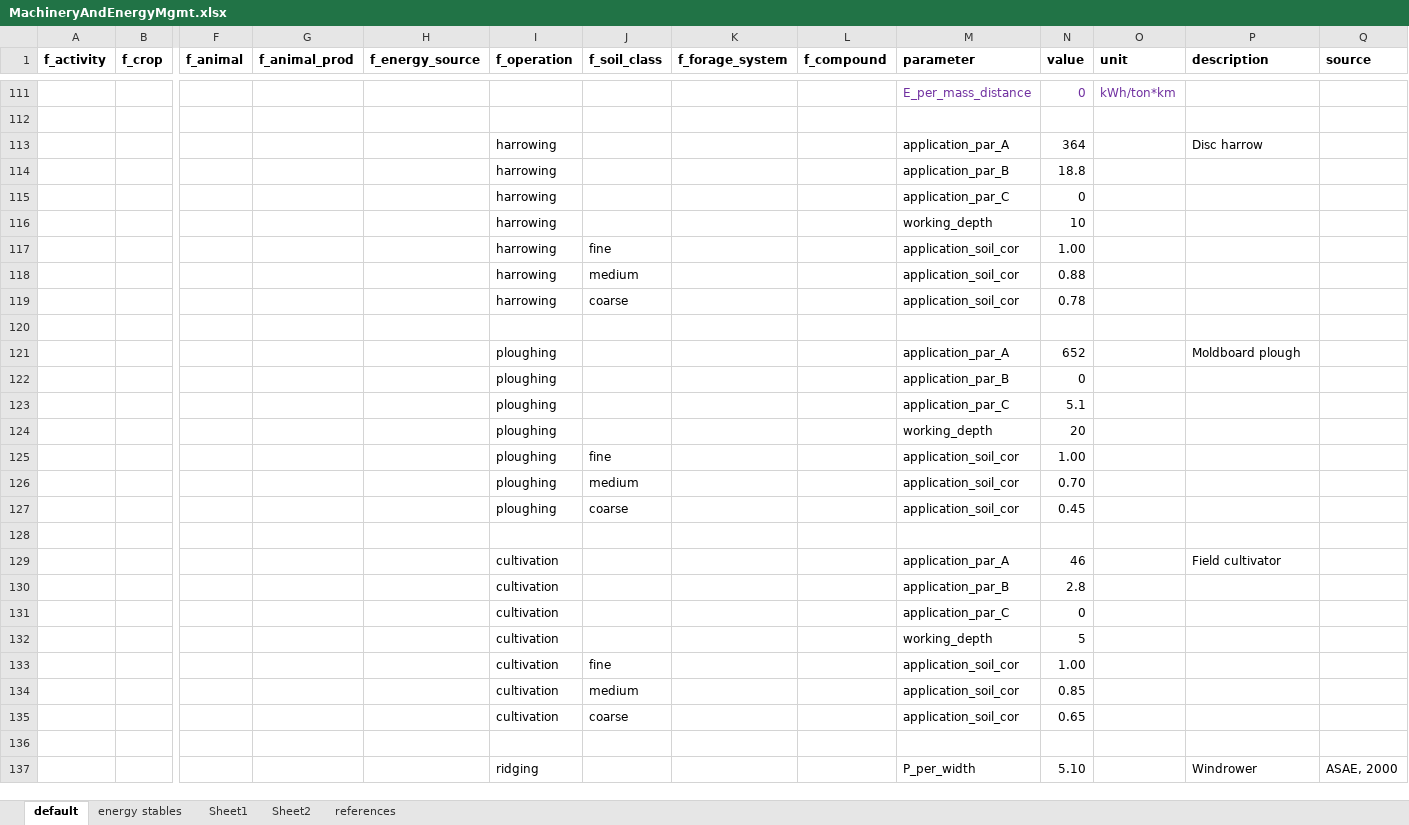
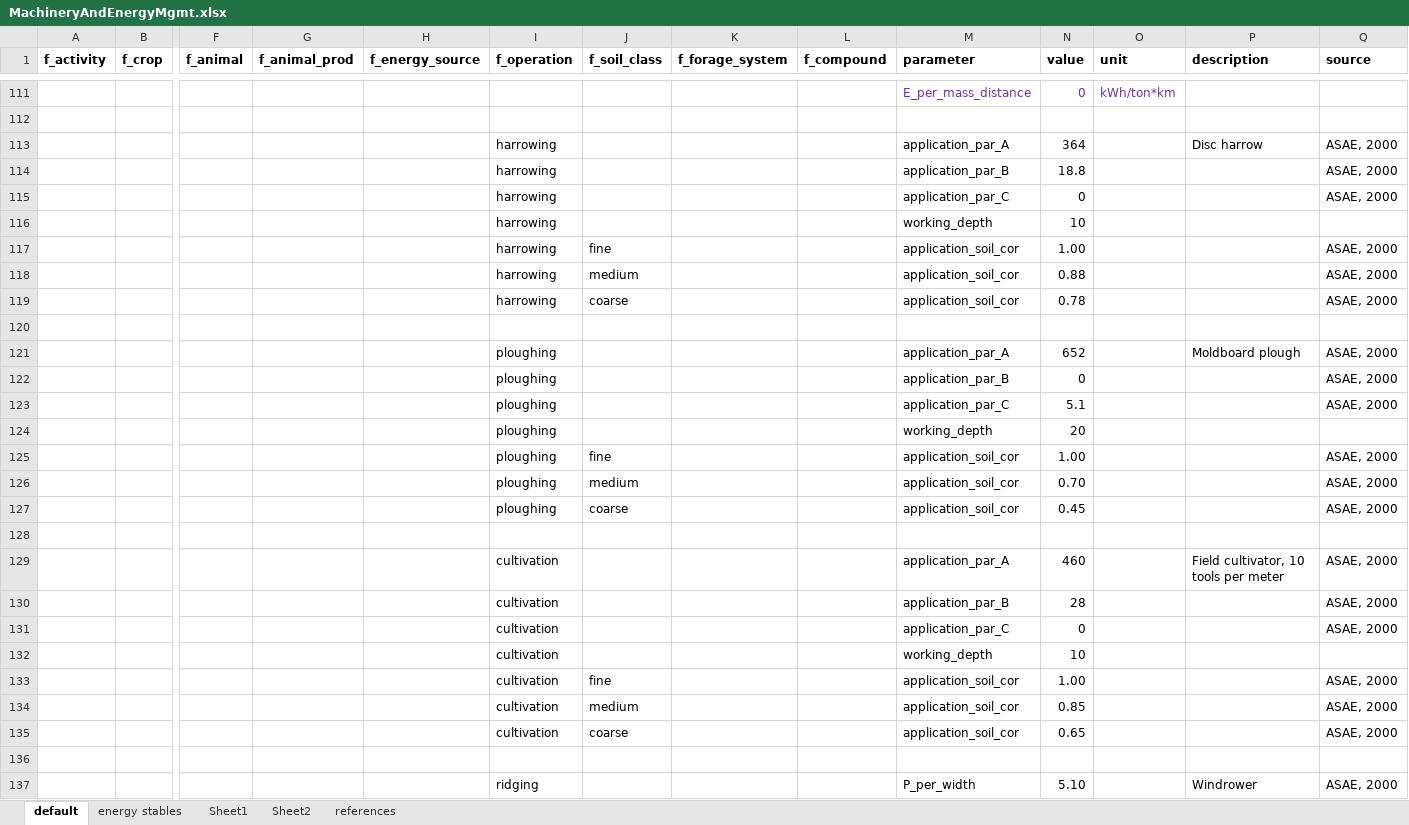
Before and after one commit to SLU-foodsystems/CIBUSmod, an Excel workbook: data/default/MachineryAndEnergyMgmt.xlsx, sheet default, drawn as a sheet; only a part is shown, gaps mark what is left out; values as stored, in another font and other column widths than the file's, no borders; removed rows and columns are numbered as before the commit, all else as after; rows hold the shown columns only; the diff names each change by its address in the sheet, - before the commit and + after, or states it on an @@ line.

Commit message:
Updated parameters for field cultivator

```diff
--- a/data/default/MachineryAndEnergyMgmt.xlsx (sheet default)
+++ b/data/default/MachineryAndEnergyMgmt.xlsx (sheet default)
-Q113:Q115 (source): (empty)
+Q113:Q115 (source): ASAE, 2000
-Q117:Q119 (source): (empty)
+Q117:Q119 (source): ASAE, 2000
-Q121:Q123 (source): (empty)
+Q121:Q123 (source): ASAE, 2000
-Q125:Q127 (source): (empty)
+Q125:Q127 (source): ASAE, 2000
-row 129:  |  |  |  |  | cultivation |  |  |  | application_par_A | 46 |  | Field cultivator
-row 130:  |  |  |  |  | cultivation |  |  |  | application_par_B | 2.8
+row 129:  |  |  |  |  | cultivation |  |  |  | application_par_A | 460 |  | Field cultivator, 10 tools per meter | ASAE, 2000
+row 130:  |  |  |  |  | cultivation |  |  |  | application_par_B | 28 |  |  | ASAE, 2000
-Q131 (source): (empty)
+Q131 (source): ASAE, 2000
-N132 (value): 5
+N132 (value): 10
-Q133:Q135 (source): (empty)
+Q133:Q135 (source): ASAE, 2000
```
Also changed, not shown: sheet references.
